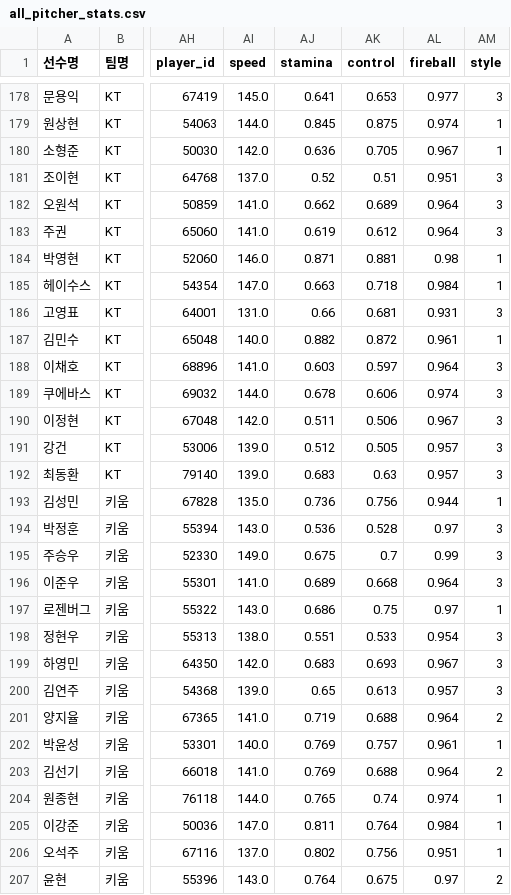
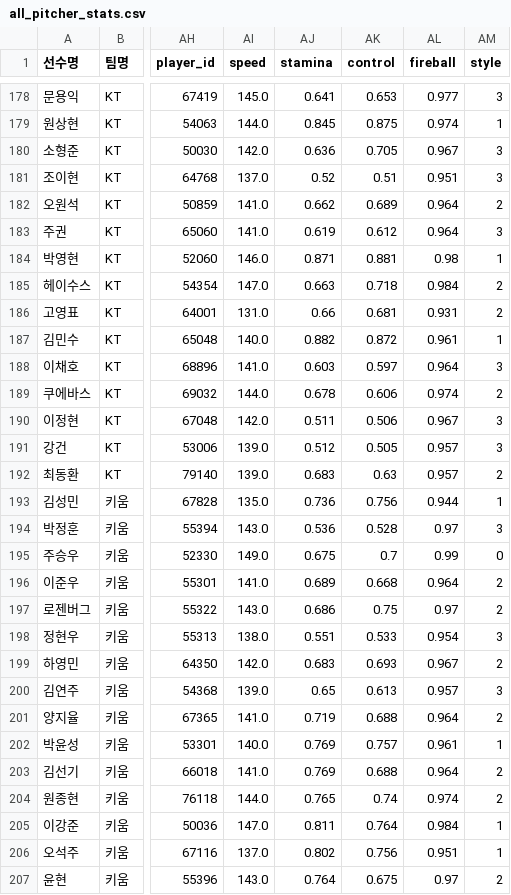
Before and after one commit to rladbstlr87/tothe_ballpark, a CSV file: data/all_pitcher_stats.csv, drawn as a sheet; only a part is shown, gaps mark what is left out; the diff covers the shown part only; the diff names each change by its address in the sheet, - before the commit and + after, or states it on an @@ line.

```diff
--- a/data/all_pitcher_stats.csv
+++ b/data/all_pitcher_stats.csv
-AM180 (style): 1
+AM180 (style): 3
-AM182 (style): 3
+AM182 (style): 2
-AM185 (style): 1
+AM185 (style): 2
-AM186 (style): 3
+AM186 (style): 2
-AM189 (style): 3
+AM189 (style): 2
-AM192 (style): 3
+AM192 (style): 2
-AM195 (style): 3
+AM195 (style): 0
-AM196 (style): 3
+AM196 (style): 2
-AM197 (style): 1
+AM197 (style): 2
-AM199 (style): 3
+AM199 (style): 2
-AM204 (style): 1
+AM204 (style): 2
```
Also changed, not shown: 52 edited cells elsewhere in this file, data/all_hitter_stats.csv, 3 other files.
